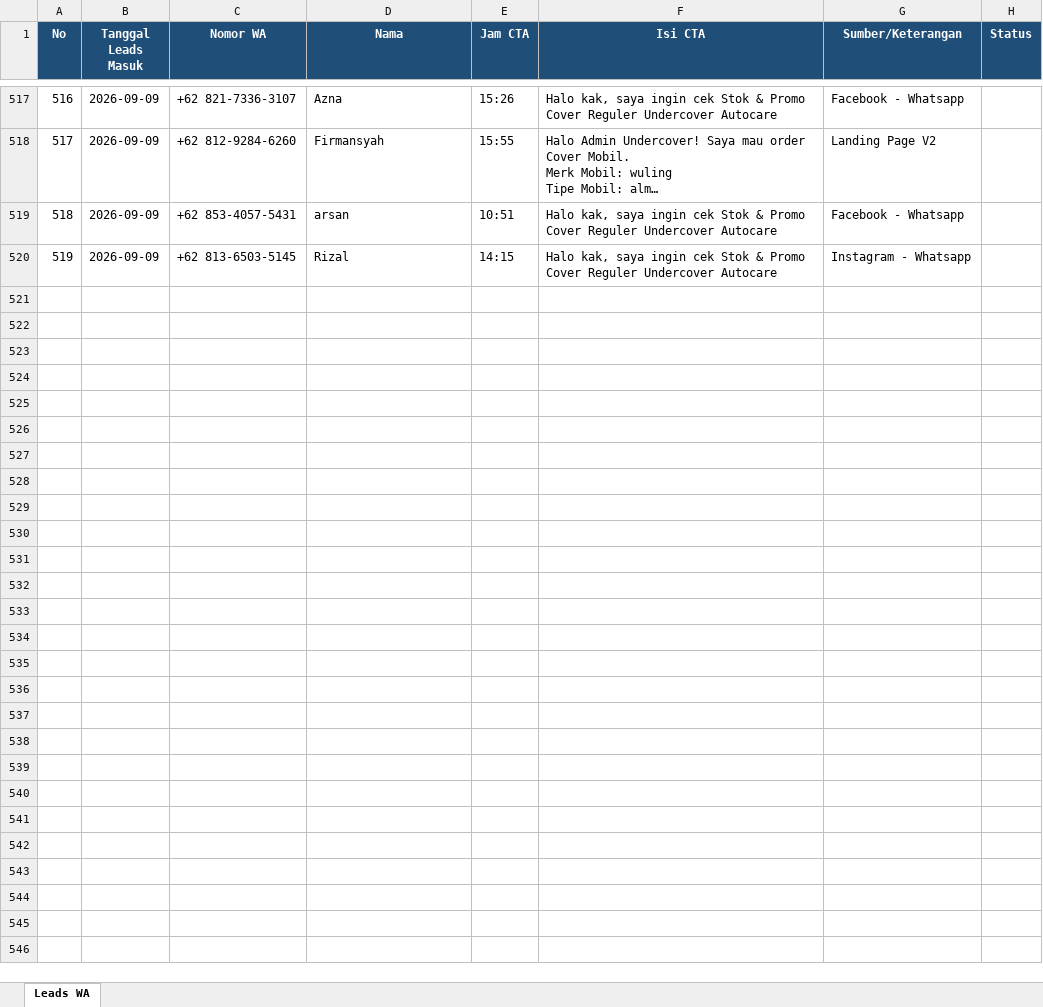
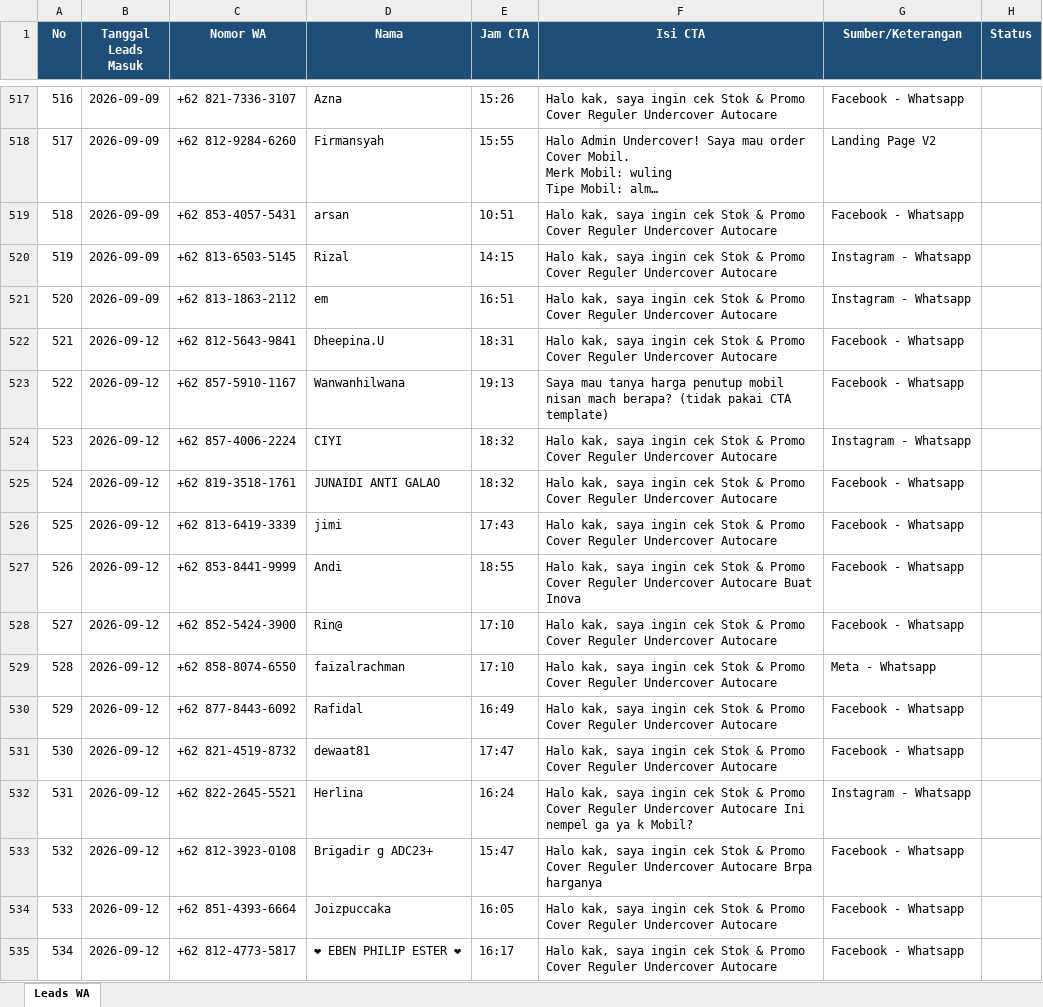
Before and after one commit to undercovermobil-bot/dealmaker, an Excel workbook: data/leads_wa.xlsx, sheet Leads WA, drawn as a sheet; only a part is shown, gaps mark what is left out; long unchanged cells end in …; values as stored, in another font and other column widths than the file's, no borders; the diff names each change by its address in the sheet, - before the commit and + after, or states it on an @@ line.

```diff
--- a/data/leads_wa.xlsx (sheet Leads WA)
+++ b/data/leads_wa.xlsx (sheet Leads WA)
+row 521: 520 | 2026-09-09 | +62 813-1863-2112 | em | 16:51 | Halo kak, saya ingin cek Stok & Promo Cover Reguler Undercover Autocare | Instagram - Whatsapp
+row 522: 521 | 2026-09-12 | +62 812-5643-9841 | Dheepina.U | 18:31 | Halo kak, saya ingin cek Stok & Promo Cover Reguler Undercover Autocare | Facebook - Whatsapp
+row 523: 522 | 2026-09-12 | +62 857-5910-1167 | Wanwanhilwana | 19:13 | Saya mau tanya harga penutup mobil nisan mach berapa? (tidak pakai CTA template) | Facebook - Whatsapp
+row 524: 523 | 2026-09-12 | +62 857-4006-2224 | CIYI | 18:32 | Halo kak, saya ingin cek Stok & Promo Cover Reguler Undercover Autocare | Instagram - Whatsapp
+row 525: 524 | 2026-09-12 | +62 819-3518-1761 | JUNAIDI ANTI GALAO | 18:32 | Halo kak, saya ingin cek Stok & Promo Cover Reguler Undercover Autocare | Facebook - Whatsapp
+row 526: 525 | 2026-09-12 | +62 813-6419-3339 | jimi | 17:43 | Halo kak, saya ingin cek Stok & Promo Cover Reguler Undercover Autocare | Facebook - Whatsapp
+row 527: 526 | 2026-09-12 | +62 853-8441-9999 | Andi | 18:55 | Halo kak, saya ingin cek Stok & Promo Cover Reguler Undercover Autocare Buat Inova | Facebook - Whatsapp
+row 528: 527 | 2026-09-12 | +62 852-5424-3900 | Rin@ | 17:10 | Halo kak, saya ingin cek Stok & Promo Cover Reguler Undercover Autocare | Facebook - Whatsapp
+row 529: 528 | 2026-09-12 | +62 858-8074-6550 | faizalrachman | 17:10 | Halo kak, saya ingin cek Stok & Promo Cover Reguler Undercover Autocare | Meta - Whatsapp
+row 530: 529 | 2026-09-12 | +62 877-8443-6092 | Rafidal | 16:49 | Halo kak, saya ingin cek Stok & Promo Cover Reguler Undercover Autocare | Facebook - Whatsapp
+row 531: 530 | 2026-09-12 | +62 821-4519-8732 | dewaat81 | 17:47 | Halo kak, saya ingin cek Stok & Promo Cover Reguler Undercover Autocare | Facebook - Whatsapp
+row 532: 531 | 2026-09-12 | +62 822-2645-5521 | Herlina | 16:24 | Halo kak, saya ingin cek Stok & Promo Cover Reguler Undercover Autocare Ini nempel ga ya k Mobil? | Instagram - Whatsapp
+row 533: 532 | 2026-09-12 | +62 812-3923-0108 | Brigadir g ADC23+ | 15:47 | Halo kak, saya ingin cek Stok & Promo Cover Reguler Undercover Autocare Brpa harganya | Facebook - Whatsapp
+row 534: 533 | 2026-09-12 | +62 851-4393-6664 | Joizpuccaka | 16:05 | Halo kak, saya ingin cek Stok & Promo Cover Reguler Undercover Autocare | Facebook - Whatsapp
+row 535: 534 | 2026-09-12 | +62 812-4773-5817 | ❤ EBEN PHILIP ESTER ❤ | 16:17 | Halo kak, saya ingin cek Stok & Promo Cover Reguler Undercover Autocare | Facebook - Whatsapp
```
